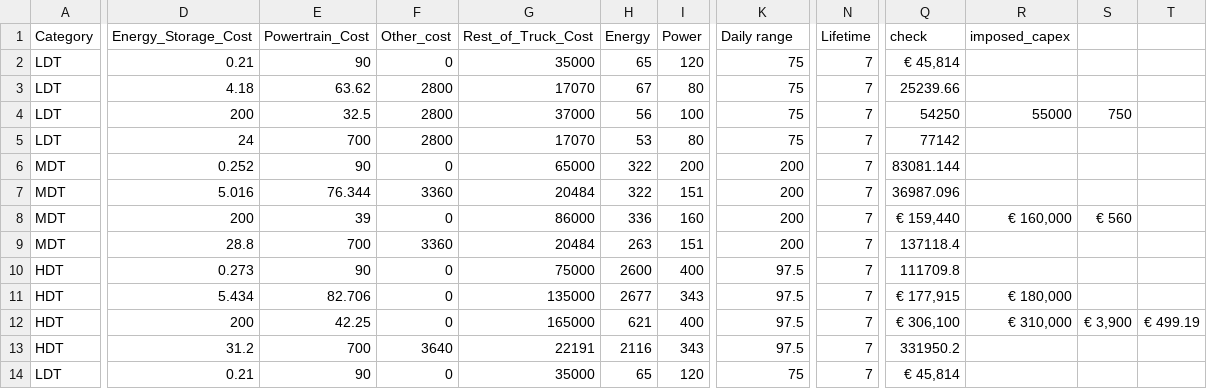
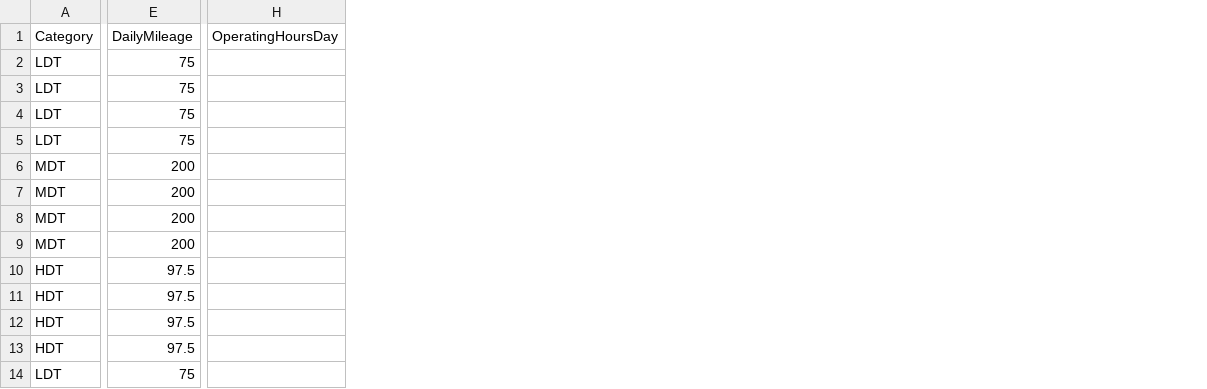
Before and after one commit to DonnieAI/wtfleetdecarbontco, a CSV file: data/vehicle_data_full_data_set.csv, drawn as a sheet; only a part is shown, gaps mark what is left out; removed rows and columns are numbered as before the commit, all else as after; the diff names each change by its address in the sheet, - before the commit and + after, or states it on an @@ line.

```diff
--- a/data/vehicle_data_full_data_set.csv
+++ b/data/vehicle_data_full_data_set.csv
-column D (Energy_Storage_Cost), rows 2-14: 0.21 | 4.18 | 200 | 24 | 0.252 | 5.016 | 200 | 28.8 | 0.273 | 5.434 | 200 | 31.2 | 0.21
-column E (Powertrain_Cost), rows 2-14: 90 | 63.62 | 32.5 | 700 | 90 | 76.344 | 39 | 700 | 90 | 82.706 | 42.25 | 700 | 90
-column F (Other_cost), rows 2-14: 0 | 2800 | 2800 | 2800 | 0 | 3360 | 0 | 3360 | 0 | 0 | 0 | 3640 | 0
-column G (Rest_of_Truck_Cost), rows 2-14: 35000 | 17070 | 37000 | 17070 | 65000 | 20484 | 86000 | 20484 | 75000 | 135000 | 165000 | 22191 | 35000
-column H (Energy), rows 2-14: 65 | 67 | 56 | 53 | 322 | 322 | 336 | 263 | 2600 | 2677 | 621 | 2116 | 65
-column I (Power), rows 2-14: 120 | 80 | 100 | 80 | 200 | 151 | 160 | 151 | 400 | 343 | 400 | 343 | 120
-column N (Lifetime), rows 2-14: all 7
+column H (OperatingHoursDay), empty
-column Q (check), rows 2-14: € 45,814 | 25239.66 | 54250 | 77142 | 83081.144 | 36987.096 | € 159,440 | 137118.4 | 111709.8 | € 177,915 | € 306,100 | 331950.2 | € 45,814
-column R (imposed_capex), rows 4-12: 55000 |  |  |  | € 160,000 |  |  | € 180,000 | € 310,000
-column S, rows 4-12: 750 |  |  |  | € 560 |  |  |  | € 3,900
-column T, row 12: € 499.19
-E1: Daily range
+E1: DailyMileage
```
Also changed, not shown: data/FuelConsumptionManually.csv, data/ZEV_LowEmission_Models.csv, 19 other files.
